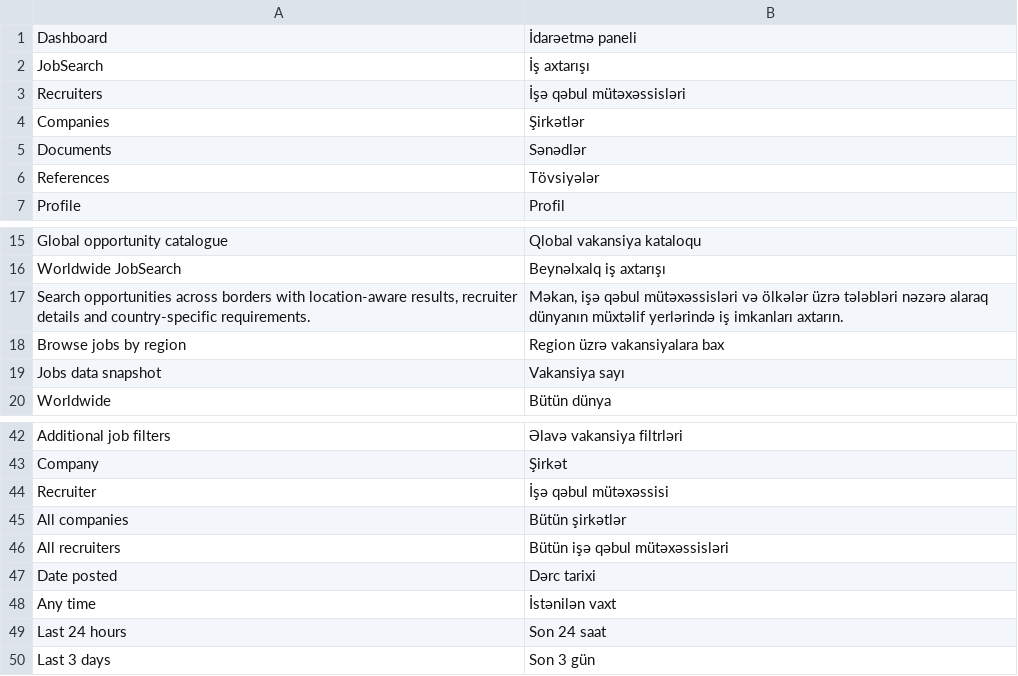
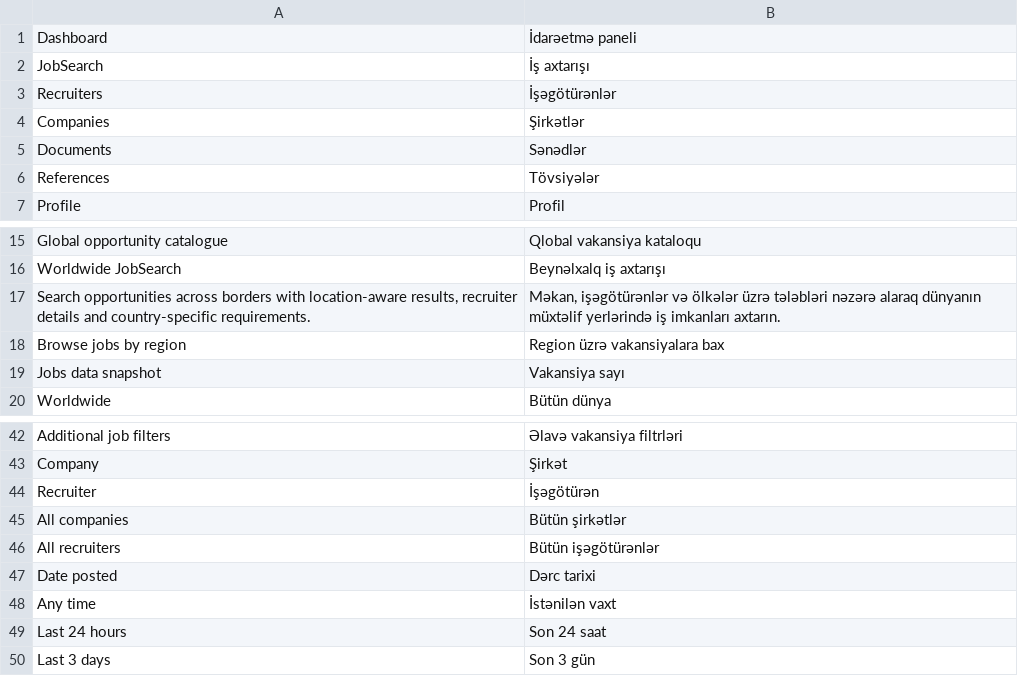
Before and after one commit to AVARA33/atsrs-web, a TSV file: locales/az-workspace.tsv, drawn as a sheet; only a part is shown, gaps mark what is left out.

```diff
--- a/locales/az-workspace.tsv
+++ b/locales/az-workspace.tsv
@@ -2,3 +2,3 @@ Dashboard	İdarəetmə paneli
 JobSearch	İş axtarışı
-Recruiters	İşə qəbul mütəxəssisləri
+Recruiters	İşəgötürənlər
 Companies	Şirkətlər
@@ -16,3 +16,3 @@ Global opportunity catalogue	Qlobal vakansiya kataloqu
 Worldwide JobSearch	Beynəlxalq iş axtarışı
-Search opportunities across borders with location-aware results, recruiter details and country-specific requirements.	Məkan, işə qəbul mütəxəssisləri və ölkələr üzrə tələbləri nəzərə alaraq dünyanın müxtəlif yerlərində iş imkanları axtarın.
+Search opportunities across borders with location-aware results, recruiter details and country-specific requirements.	Məkan, işəgötürənlər və ölkələr üzrə tələbləri nəzərə alaraq dünyanın müxtəlif yerlərində iş imkanları axtarın.
 Browse jobs by region	Region üzrə vakansiyalara bax
@@ -43,5 +43,5 @@ Additional job filters	Əlavə vakansiya filtrləri
 Company	Şirkət
-Recruiter	İşə qəbul mütəxəssisi
+Recruiter	İşəgötürən
 All companies	Bütün şirkətlər
-All recruiters	Bütün işə qəbul mütəxəssisləri
+All recruiters	Bütün işəgötürənlər
 Date posted	Dərc tarixi
```
Also changed, not shown: locales/az-phase1.tsv, locales/az-recruiters.tsv, 2 other files.
